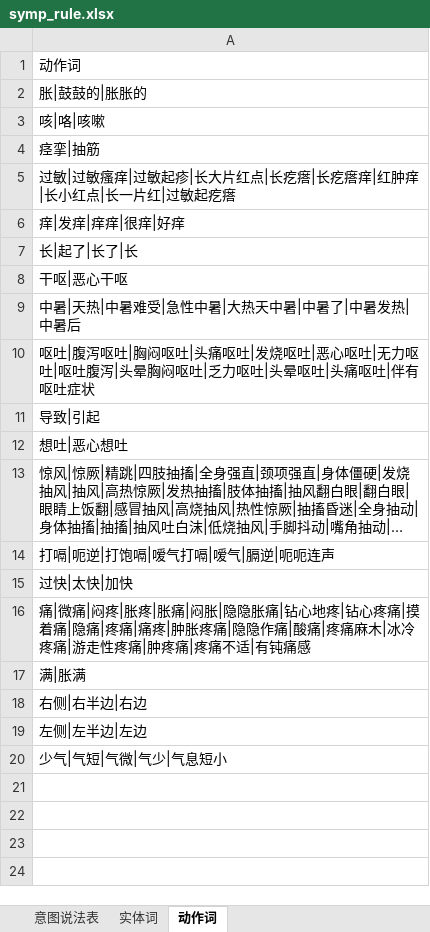
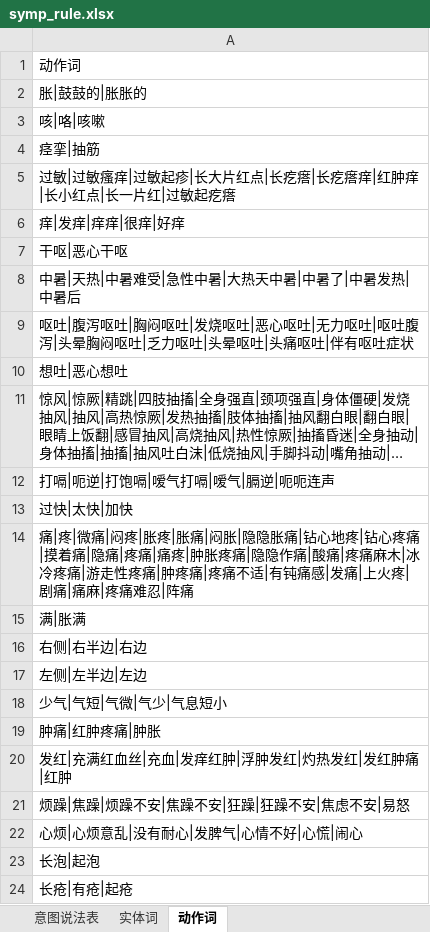
Before and after one commit to JJJJane/DFA-template, an Excel workbook: excel_to_config/excel_data/symp_rule.xlsx, sheet 动作词, drawn as a sheet; long unchanged cells end in …; values as stored, in another font and other column widths than the file's, no borders; removed rows and columns are numbered as before the commit, all else as after; the diff names each change by its address in the sheet, - before the commit and + after, or states it on an @@ line.

```diff
--- a/excel_to_config/excel_data/symp_rule.xlsx (sheet 动作词)
+++ b/excel_to_config/excel_data/symp_rule.xlsx (sheet 动作词)
-row 7: 长|起了|长了|长
-A9: …闷呕吐|头痛呕吐|发烧呕吐…
+A9: …闷呕吐|发烧呕吐…
-row 11: 导致|引起
-A14: 痛|微痛|闷疼|胀疼|胀痛|闷胀|隐隐胀痛|钻心地疼|钻心疼痛|摸着痛|隐痛|疼痛|痛疼|肿胀疼痛|隐隐作痛|酸痛|疼痛麻木|冰冷疼痛|游走性疼痛|肿疼痛|疼痛不适|有钝痛感
+A14: 痛|疼|微痛|闷疼|胀疼|胀痛|闷胀|隐隐胀痛|钻心地疼|钻心疼痛|摸着痛|隐痛|疼痛|痛疼|肿胀疼痛|隐隐作痛|酸痛|疼痛麻木|冰冷疼痛|游走性疼痛|肿疼痛|疼痛不适|有钝痛感|发痛|上火疼|剧痛|痛麻|疼痛难忍|阵痛
+row 19: 肿痛|红肿疼痛|肿胀
+row 20: 发红|充满红血丝|充血|发痒红肿|浮肿发红|灼热发红|发红肿痛|红肿
+row 21: 烦躁|焦躁|烦躁不安|焦躁不安|狂躁|狂躁不安|焦虑不安|易怒
+row 22: 心烦|心烦意乱|没有耐心|发脾气|心情不好|心慌|闹心
+row 23: 长泡|起泡
+row 24: 长疮|有疮|起疮
```
Also changed, not shown: sheet 意图说法表, sheet 实体词, 12 other files.
